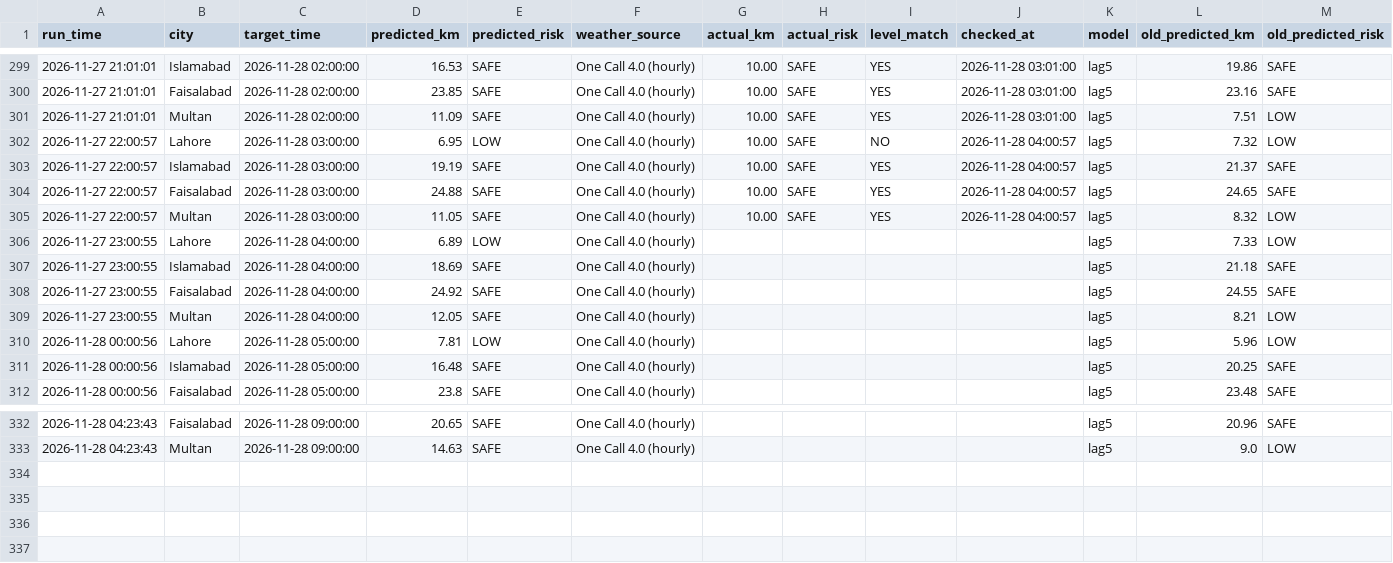
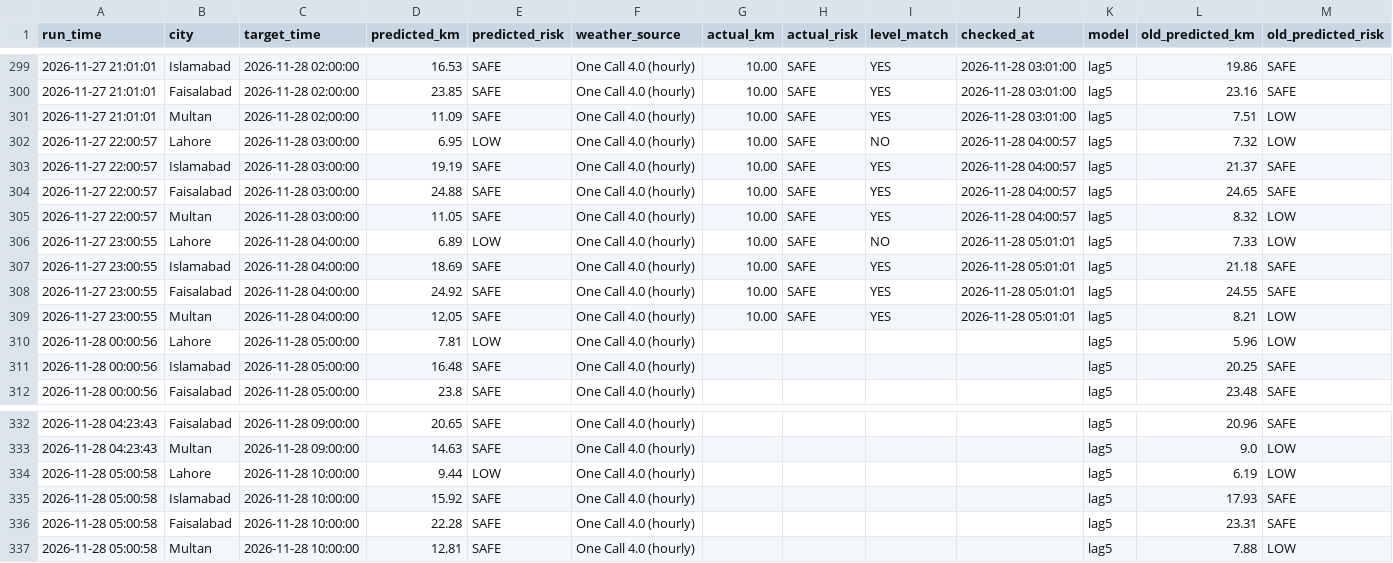
Before and after one commit to amnanaeem123-coder/smog-prediction-backend, a CSV file: prediction_log.csv, drawn as a sheet; only a part is shown, gaps mark what is left out.

Commit message:
Hourly forecast 2026-11-28 05:01

```diff
--- a/prediction_log.csv
+++ b/prediction_log.csv
@@ -305,6 +305,6 @@ run_time,city,target_time,predicted_km,predicted_risk,weather_source,actual_km,a
 2026-11-27 22:00:57,Multan,2026-11-28 03:00:00,11.05,SAFE,One Call 4.0 (hourly),10.00,SAFE,YES,2026-11-28 04:00:57,lag5,8.32,LOW
-2026-11-27 23:00:55,Lahore,2026-11-28 04:00:00,6.89,LOW,One Call 4.0 (hourly),,,,,lag5,7.33,LOW
-2026-11-27 23:00:55,Islamabad,2026-11-28 04:00:00,18.69,SAFE,One Call 4.0 (hourly),,,,,lag5,21.18,SAFE
-2026-11-27 23:00:55,Faisalabad,2026-11-28 04:00:00,24.92,SAFE,One Call 4.0 (hourly),,,,,lag5,24.55,SAFE
-2026-11-27 23:00:55,Multan,2026-11-28 04:00:00,12.05,SAFE,One Call 4.0 (hourly),,,,,lag5,8.21,LOW
+2026-11-27 23:00:55,Lahore,2026-11-28 04:00:00,6.89,LOW,One Call 4.0 (hourly),10.00,SAFE,NO,2026-11-28 05:01:01,lag5,7.33,LOW
+2026-11-27 23:00:55,Islamabad,2026-11-28 04:00:00,18.69,SAFE,One Call 4.0 (hourly),10.00,SAFE,YES,2026-11-28 05:01:01,lag5,21.18,SAFE
+2026-11-27 23:00:55,Faisalabad,2026-11-28 04:00:00,24.92,SAFE,One Call 4.0 (hourly),10.00,SAFE,YES,2026-11-28 05:01:01,lag5,24.55,SAFE
+2026-11-27 23:00:55,Multan,2026-11-28 04:00:00,12.05,SAFE,One Call 4.0 (hourly),10.00,SAFE,YES,2026-11-28 05:01:01,lag5,8.21,LOW
 2026-11-28 00:00:56,Lahore,2026-11-28 05:00:00,7.81,LOW,One Call 4.0 (hourly),,,,,lag5,5.96,LOW
@@ -333 +333,5 @@ run_time,city,target_time,predicted_km,predicted_risk,weather_source,actual_km,a
 2026-11-28 04:23:43,Multan,2026-11-28 09:00:00,14.63,SAFE,One Call 4.0 (hourly),,,,,lag5,9.0,LOW
+2026-11-28 05:00:58,Lahore,2026-11-28 10:00:00,9.44,LOW,One Call 4.0 (hourly),,,,,lag5,6.19,LOW
+2026-11-28 05:00:58,Islamabad,2026-11-28 10:00:00,15.92,SAFE,One Call 4.0 (hourly),,,,,lag5,17.93,SAFE
+2026-11-28 05:00:58,Faisalabad,2026-11-28 10:00:00,22.28,SAFE,One Call 4.0 (hourly),,,,,lag5,23.31,SAFE
+2026-11-28 05:00:58,Multan,2026-11-28 10:00:00,12.81,SAFE,One Call 4.0 (hourly),,,,,lag5,7.88,LOW
```
Also changed, not shown: 3 other files.
